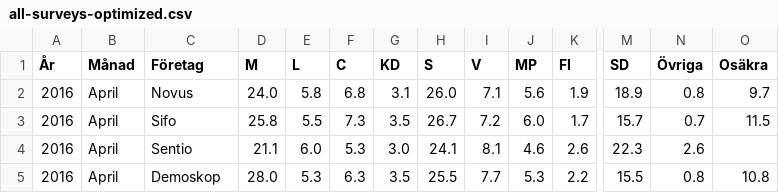
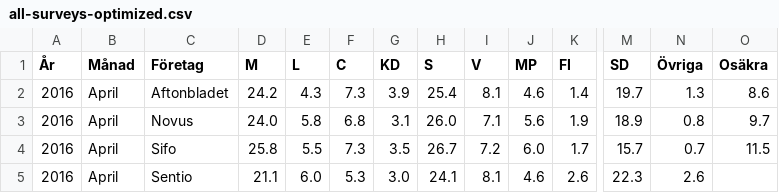
Before and after one commit to hampusborgos/swedish-opinion-data, a CSV file: all-surveys-optimized.csv, drawn as a sheet; only a part is shown, gaps mark what is left out; the shorter side is filled out with more unchanged rows; rows hold the shown columns only; the diff names each change by its address in the sheet, - before the commit and + after, or states it on an @@ line.

Commit message:
Aftonbladet/Inizio April

```diff
--- a/all-surveys-optimized.csv
+++ b/all-surveys-optimized.csv
+row 2: 2016 | April | Aftonbladet | 24.2 | 4.3 | 7.3 | 3.9 | 25.4 | 8.1 | 4.6 | 1.4 | 19.7 | 1.3 | 8.6
```
